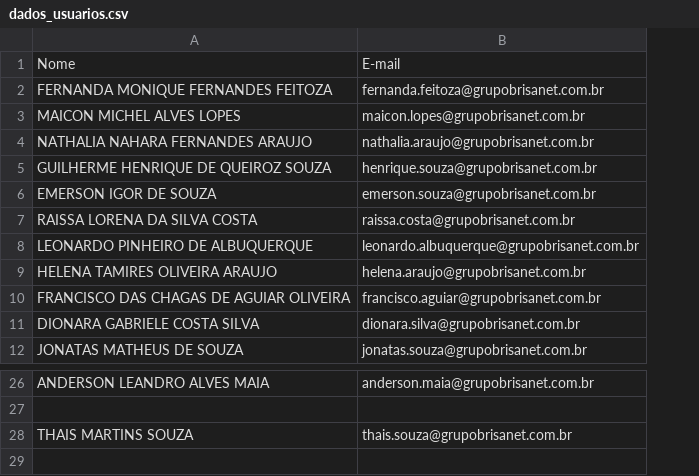
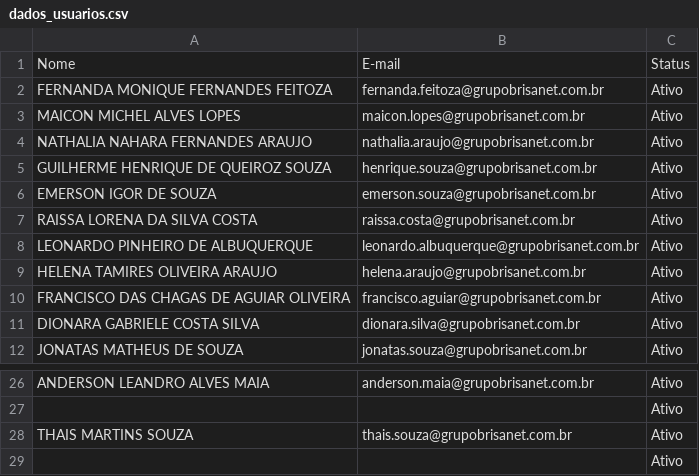
Before and after one commit to krepss/retencaobrisanet, a CSV file: dados_usuarios.csv, drawn as a sheet; only a part is shown, gaps mark what is left out; the diff names each change by its address in the sheet, - before the commit and + after, or states it on an @@ line.

Commit message:
Atualização via Streamlit: dados_usuarios.csv

```diff
--- a/dados_usuarios.csv
+++ b/dados_usuarios.csv
+column C, rows 1-12: Status | Ativo | Ativo | Ativo | Ativo | Ativo | Ativo | Ativo | Ativo | Ativo | Ativo | Ativo; rows 26-28: all Ativo
+row 29:  |  | Ativo
```
